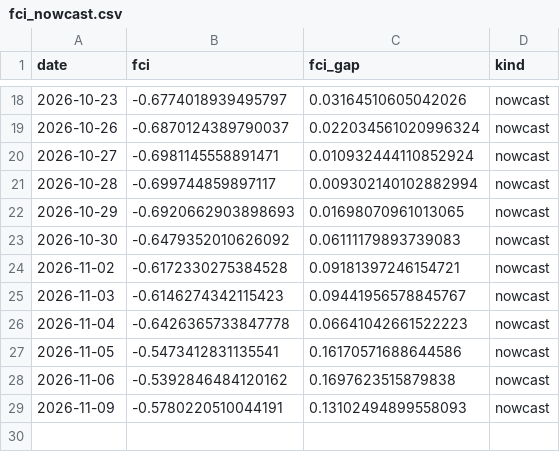
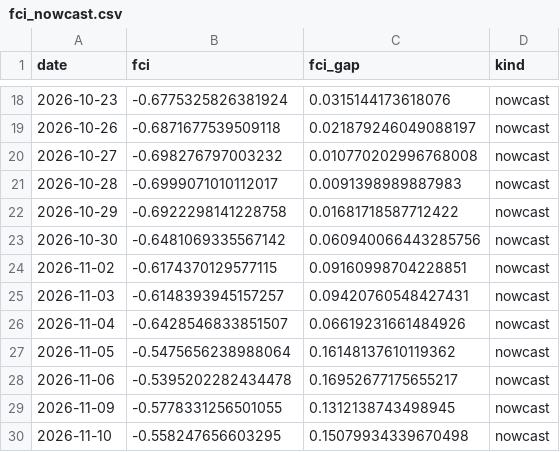
Before and after one commit to Allisterh/fcistar-financial-conditions-index, a CSV file: backend/data/output/fci_nowcast.csv, drawn as a sheet; only a part is shown, gaps mark what is left out; the diff covers the shown part only.

```diff
--- a/backend/data/output/fci_nowcast.csv
+++ b/backend/data/output/fci_nowcast.csv
@@ -18,12 +18,13 @@ date,fci,fci_gap,kind
-2026-10-23,-0.6774018939495797,0.03164510605042026,nowcast
-2026-10-26,-0.6870124389790037,0.022034561020996324,nowcast
-2026-10-27,-0.6981145558891471,0.010932444110852924,nowcast
-2026-10-28,-0.699744859897117,0.009302140102882994,nowcast
-2026-10-29,-0.6920662903898693,0.01698070961013065,nowcast
-2026-10-30,-0.6479352010626092,0.06111179893739083,nowcast
-2026-11-02,-0.6172330275384528,0.09181397246154721,nowcast
-2026-11-03,-0.6146274342115423,0.09441956578845767,nowcast
-2026-11-04,-0.6426365733847778,0.06641042661522223,nowcast
-2026-11-05,-0.5473412831135541,0.16170571688644586,nowcast
-2026-11-06,-0.5392846484120162,0.1697623515879838,nowcast
-2026-11-09,-0.5780220510044191,0.13102494899558093,nowcast
+2026-10-23,-0.6775325826381924,0.0315144173618076,nowcast
+2026-10-26,-0.6871677539509118,0.021879246049088197,nowcast
+2026-10-27,-0.698276797003232,0.010770202996768008,nowcast
+2026-10-28,-0.6999071010112017,0.0091398989887983,nowcast
+2026-10-29,-0.6922298141228758,0.01681718587712422,nowcast
+2026-10-30,-0.6481069335567142,0.060940066443285756,nowcast
+2026-11-02,-0.6174370129577115,0.09160998704228851,nowcast
+2026-11-03,-0.6148393945157257,0.09420760548427431,nowcast
+2026-11-04,-0.6428546833851507,0.06619231661484926,nowcast
+2026-11-05,-0.5475656238988064,0.16148137610119362,nowcast
+2026-11-06,-0.5395202282434478,0.16952677175655217,nowcast
+2026-11-09,-0.5778331256501055,0.1312138743498945,nowcast
+2026-11-10,-0.558247656603295,0.15079934339670498,nowcast
```
Also changed, not shown: 32 edited cells elsewhere in this file, backend/data/output/fci_components.csv, 1 other file.
